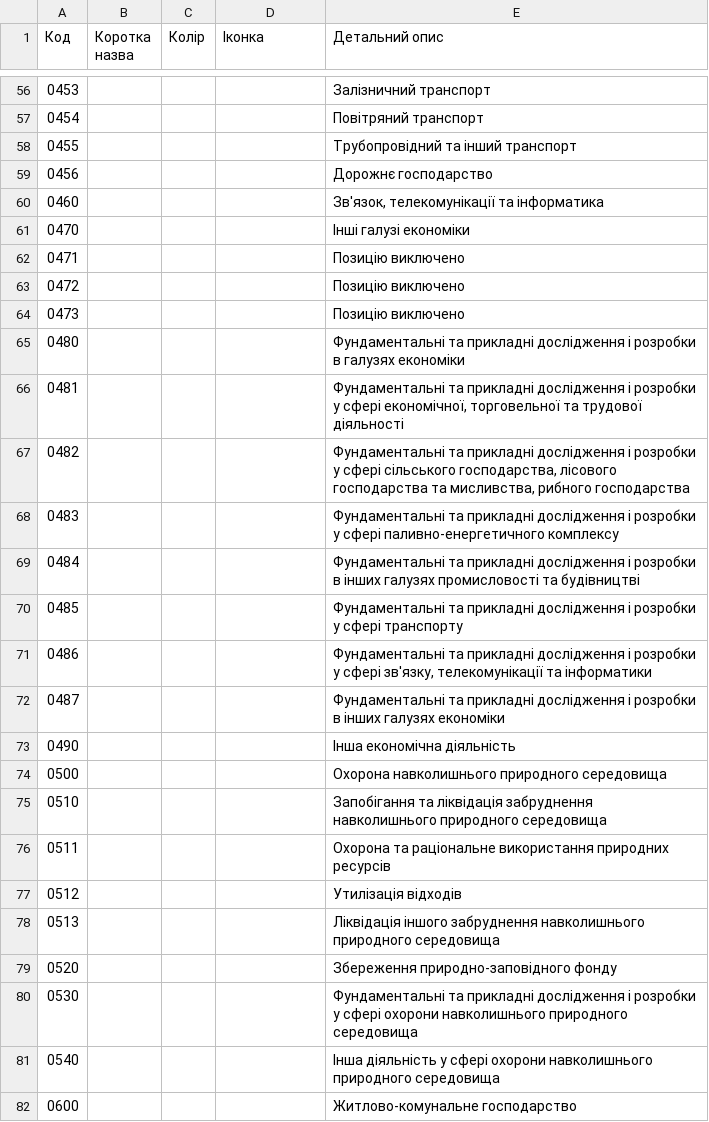
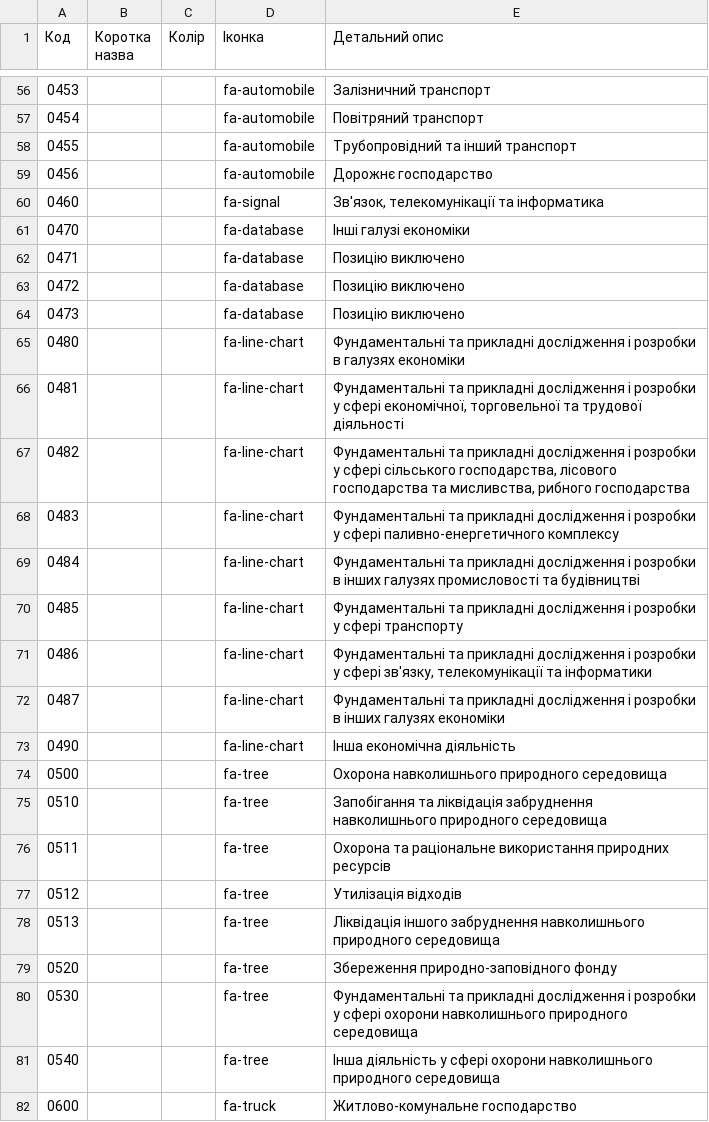
Before and after one commit to kavaleriy/budget, a CSV file: db/functions_kfkv_codes.csv, drawn as a sheet; only a part is shown, gaps mark what is left out; the diff covers the shown part only.

```diff
--- a/db/functions_kfkv_codes.csv
+++ b/db/functions_kfkv_codes.csv
@@ -56,27 +56,27 @@
-0453;;;;Залізничний транспорт 
-0454;;;;Повітряний транспорт 
-0455;;;;Трубопровідний та інший транспорт 
-0456;;;;Дорожнє господарство 
-0460;;;;Зв'язок, телекомунікації та інформатика 
-0470;;;;Інші галузі економіки 
-0471;;;;Позицію виключено
-0472;;;;Позицію виключено
-0473;;;;Позицію виключено
-0480;;;;Фундаментальні та прикладні дослідження і розробки в галузях економіки
-0481;;;;Фундаментальні та прикладні дослідження і розробки у сфері економічної, торговельної та трудової діяльності
-0482;;;;Фундаментальні та прикладні дослідження і розробки у сфері сільського господарства, лісового господарства та мисливства, рибного господарства
-0483;;;;Фундаментальні та прикладні дослідження і розробки у сфері паливно-енергетичного комплексу
-0484;;;;Фундаментальні та прикладні дослідження і розробки в інших галузях промисловості та будівництві
-0485;;;;Фундаментальні та прикладні дослідження і розробки у сфері транспорту
-0486;;;;Фундаментальні та прикладні дослідження і розробки у сфері зв'язку, телекомунікації та інформатики
-0487;;;;Фундаментальні та прикладні дослідження і розробки в інших галузях економіки
-0490;;;;Інша економічна діяльність 
-0500;;;;Охорона навколишнього природного середовища 
-0510;;;;Запобігання та ліквідація забруднення навколишнього природного середовища 
-0511;;;;Охорона та раціональне використання природних ресурсів 
-0512;;;;Утилізація відходів 
-0513;;;;Ліквідація іншого забруднення навколишнього природного середовища 
-0520;;;;Збереження природно-заповідного фонду 
-0530;;;;Фундаментальні та прикладні дослідження і розробки у сфері охорони навколишнього природного середовища
-0540;;;;Інша діяльність у сфері охорони навколишнього природного середовища 
-0600;;;;Житлово-комунальне господарство 
+0453;;;fa-automobile;Залізничний транспорт 
+0454;;;fa-automobile;Повітряний транспорт 
+0455;;;fa-automobile;Трубопровідний та інший транспорт 
+0456;;;fa-automobile;Дорожнє господарство 
+0460;;;fa-signal;Зв'язок, телекомунікації та інформатика 
+0470;;;fa-database;Інші галузі економіки 
+0471;;;fa-database;Позицію виключено
+0472;;;fa-database;Позицію виключено
+0473;;;fa-database;Позицію виключено
+0480;;;fa-line-chart;Фундаментальні та прикладні дослідження і розробки в галузях економіки
+0481;;;fa-line-chart;Фундаментальні та прикладні дослідження і розробки у сфері економічної, торговельної та трудової діяльності
+0482;;;fa-line-chart;Фундаментальні та прикладні дослідження і розробки у сфері сільського господарства, лісового господарства та мисливства, рибного господарства
+0483;;;fa-line-chart;Фундаментальні та прикладні дослідження і розробки у сфері паливно-енергетичного комплексу
+0484;;;fa-line-chart;Фундаментальні та прикладні дослідження і розробки в інших галузях промисловості та будівництві
+0485;;;fa-line-chart;Фундаментальні та прикладні дослідження і розробки у сфері транспорту
+0486;;;fa-line-chart;Фундаментальні та прикладні дослідження і розробки у сфері зв'язку, телекомунікації та інформатики
+0487;;;fa-line-chart;Фундаментальні та прикладні дослідження і розробки в інших галузях економіки
+0490;;;fa-line-chart;Інша економічна діяльність 
+0500;;;fa-tree;Охорона навколишнього природного середовища 
+0510;;;fa-tree;Запобігання та ліквідація забруднення навколишнього природного середовища 
+0511;;;fa-tree;Охорона та раціональне використання природних ресурсів 
+0512;;;fa-tree;Утилізація відходів 
+0513;;;fa-tree;Ліквідація іншого забруднення навколишнього природного середовища 
+0520;;;fa-tree;Збереження природно-заповідного фонду 
+0530;;;fa-tree;Фундаментальні та прикладні дослідження і розробки у сфері охорони навколишнього природного середовища
+0540;;;fa-tree;Інша діяльність у сфері охорони навколишнього природного середовища 
+0600;;;fa-truck;Житлово-комунальне господарство 
```
Also changed, not shown: 125 edited cells elsewhere in this file, 2 other files.
